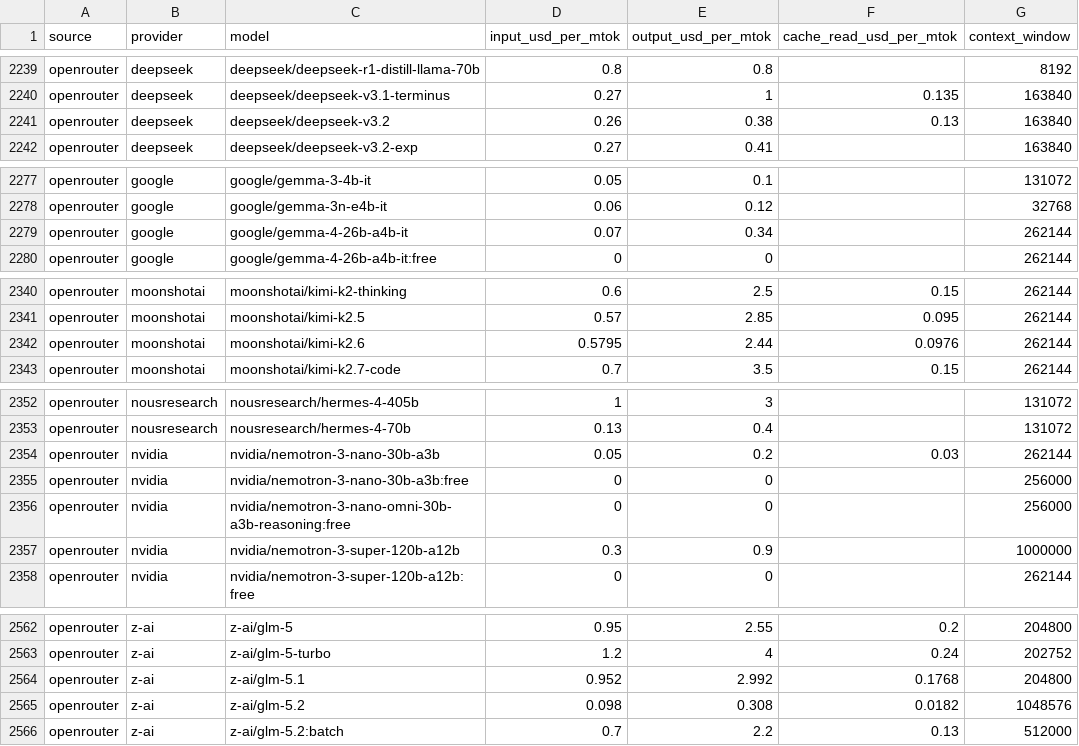
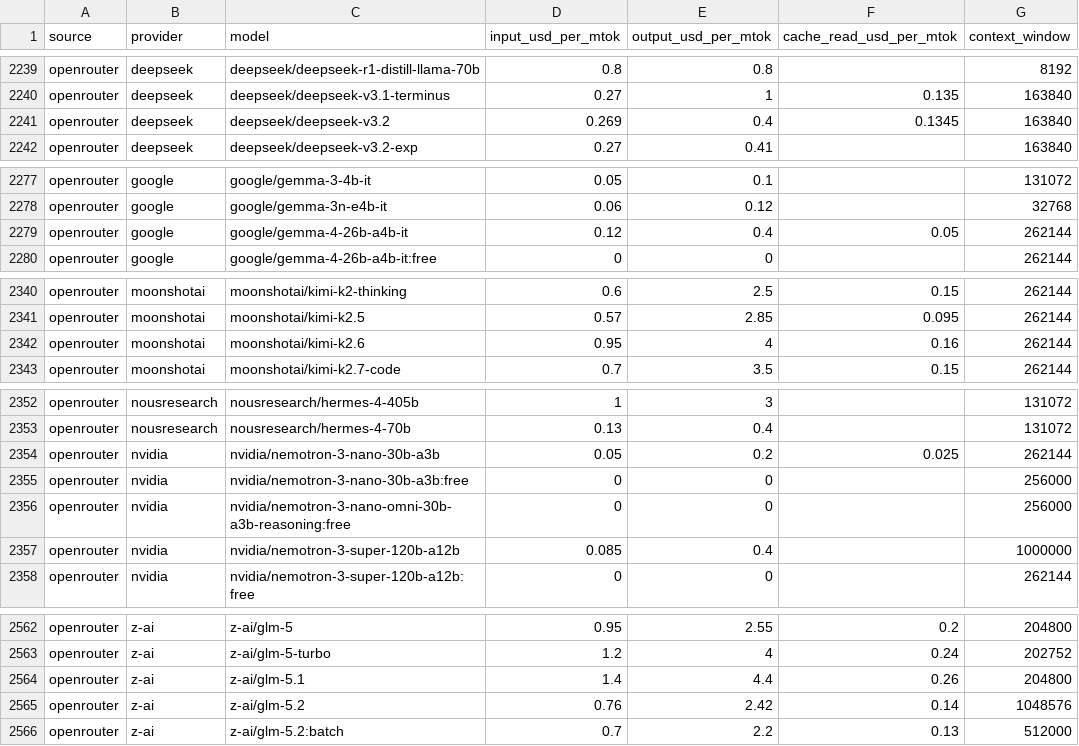
Before and after one commit to sophie-nguyenthuthuy/llm-pricing-history, a CSV file: data/latest.csv, drawn as a sheet; only a part is shown, gaps mark what is left out; the diff covers the shown part only.

```diff
--- a/data/latest.csv
+++ b/data/latest.csv
@@ -2240,3 +2240,3 @@ openrouter,deepseek,deepseek/deepseek-r1-distill-llama-70b,0.8,0.8,,8192
 openrouter,deepseek,deepseek/deepseek-v3.1-terminus,0.27,1,0.135,163840
-openrouter,deepseek,deepseek/deepseek-v3.2,0.26,0.38,0.13,163840
+openrouter,deepseek,deepseek/deepseek-v3.2,0.269,0.4,0.1345,163840
 openrouter,deepseek,deepseek/deepseek-v3.2-exp,0.27,0.41,,163840
@@ -2278,3 +2278,3 @@ openrouter,google,google/gemma-3-4b-it,0.05,0.1,,131072
 openrouter,google,google/gemma-3n-e4b-it,0.06,0.12,,32768
-openrouter,google,google/gemma-4-26b-a4b-it,0.07,0.34,,262144
+openrouter,google,google/gemma-4-26b-a4b-it,0.12,0.4,0.05,262144
 openrouter,google,google/gemma-4-26b-a4b-it:free,0,0,,262144
@@ -2341,3 +2341,3 @@ openrouter,moonshotai,moonshotai/kimi-k2-thinking,0.6,2.5,0.15,262144
 openrouter,moonshotai,moonshotai/kimi-k2.5,0.57,2.85,0.095,262144
-openrouter,moonshotai,moonshotai/kimi-k2.6,0.5795,2.44,0.0976,262144
+openrouter,moonshotai,moonshotai/kimi-k2.6,0.95,4,0.16,262144
 openrouter,moonshotai,moonshotai/kimi-k2.7-code,0.7,3.5,0.15,262144
@@ -2353,6 +2353,6 @@ openrouter,nousresearch,nousresearch/hermes-4-405b,1,3,,131072
 openrouter,nousresearch,nousresearch/hermes-4-70b,0.13,0.4,,131072
-openrouter,nvidia,nvidia/nemotron-3-nano-30b-a3b,0.05,0.2,0.03,262144
+openrouter,nvidia,nvidia/nemotron-3-nano-30b-a3b,0.05,0.2,0.025,262144
 openrouter,nvidia,nvidia/nemotron-3-nano-30b-a3b:free,0,0,,256000
 openrouter,nvidia,nvidia/nemotron-3-nano-omni-30b-a3b-reasoning:free,0,0,,256000
-openrouter,nvidia,nvidia/nemotron-3-super-120b-a12b,0.3,0.9,,1000000
+openrouter,nvidia,nvidia/nemotron-3-super-120b-a12b,0.085,0.4,,1000000
 openrouter,nvidia,nvidia/nemotron-3-super-120b-a12b:free,0,0,,262144
@@ -2563,4 +2563,4 @@ openrouter,z-ai,z-ai/glm-5,0.95,2.55,0.2,204800
 openrouter,z-ai,z-ai/glm-5-turbo,1.2,4,0.24,202752
-openrouter,z-ai,z-ai/glm-5.1,0.952,2.992,0.1768,204800
-openrouter,z-ai,z-ai/glm-5.2,0.098,0.308,0.0182,1048576
+openrouter,z-ai,z-ai/glm-5.1,1.4,4.4,0.26,204800
+openrouter,z-ai,z-ai/glm-5.2,0.76,2.42,0.14,1048576
 openrouter,z-ai,z-ai/glm-5.2:batch,0.7,2.2,0.13,512000
```
Also changed, not shown: 5 edited cells elsewhere in this file, data/history.csv.
